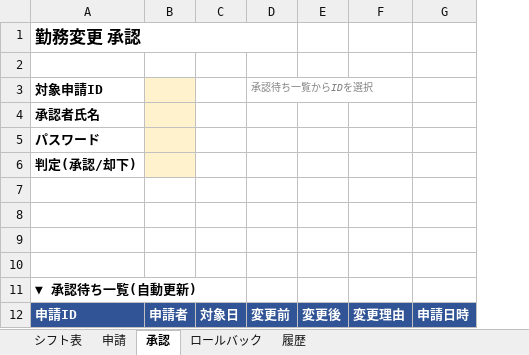
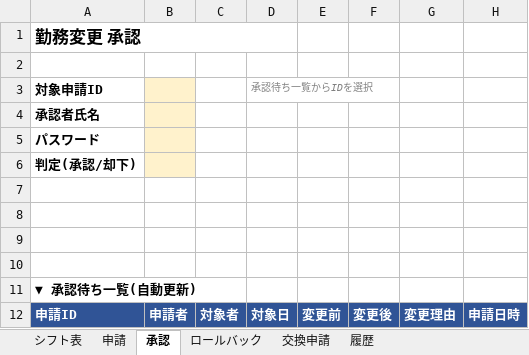
Before and after one commit to wkotknr310ajd-ctrl/tknr1, an Excel workbook: output/勤務変更管理システム.xlsx, sheet 承認, drawn as a sheet; values as stored, in another font and other column widths than the file's, no borders; removed rows and columns are numbered as before the commit, all else as after; the diff names each change by its address in the sheet, - before the commit and + after, or states it on an @@ line.

```diff
--- a/output/勤務変更管理システム.xlsx (sheet 承認)
+++ b/output/勤務変更管理システム.xlsx (sheet 承認)
+sheet tab: 交換申請
+column C, row 12: 対象者
-A1:D1 merged
+A1:D1 merged
-D3: (empty)
+D3: 承認待ち一覧からIDを選択
-E3: 承認待ち一覧からIDを選択
+E3: (empty)
```
Also changed, not shown: sheet ロールバック, sheet 履歴, 10 other files.
